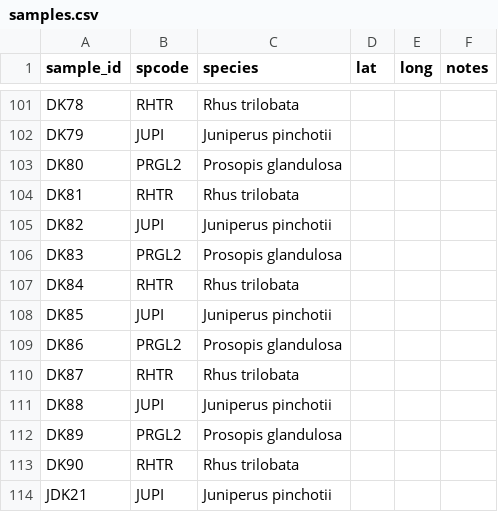
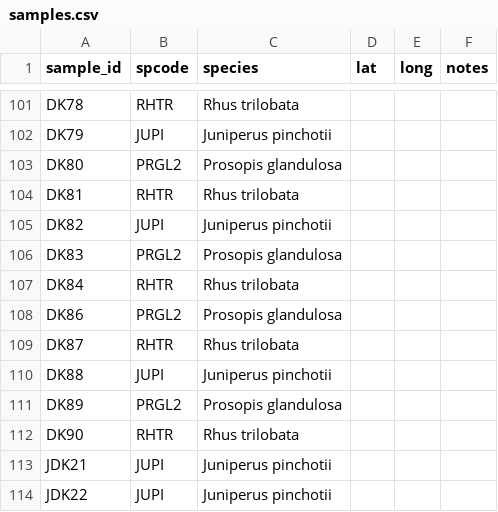
Before and after one commit to schwilklab/flam-psi, a CSV file: data/samples.csv, drawn as a sheet; only a part is shown, gaps mark what is left out; the shorter side is filled out with more unchanged rows; the diff covers the shown part only.

```diff
--- a/data/samples.csv
+++ b/data/samples.csv
@@ -107,3 +107,2 @@ DK83,PRGL2,Prosopis glandulosa,,,
 DK84,RHTR,Rhus trilobata,,,
-DK85,JUPI,Juniperus pinchotii,,,
 DK86,PRGL2,Prosopis glandulosa,,,
```
Also changed, not shown: 27 added rows elsewhere in this file.
